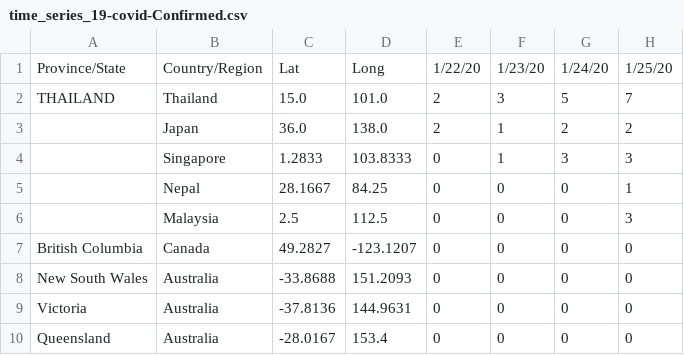
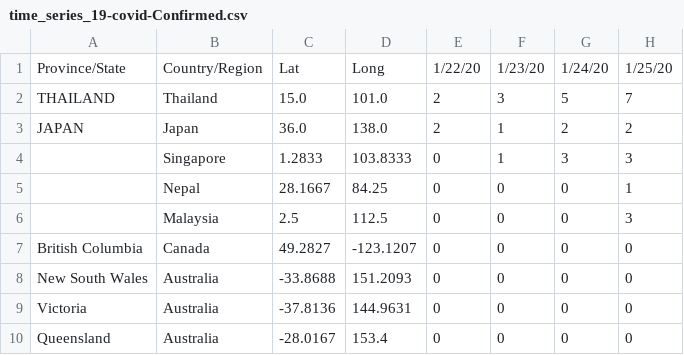
Before and after one commit to pushkarsub/test, a CSV file: time_series_19-covid-Confirmed.csv, drawn as a sheet; only a part is shown; the diff names each change by its address in the sheet, - before the commit and + after, or states it on an @@ line.

Commit message:
Update time_series_19-covid-Confirmed.csv

```diff
--- a/time_series_19-covid-Confirmed.csv
+++ b/time_series_19-covid-Confirmed.csv
-A3: (empty)
+A3: JAPAN
```
